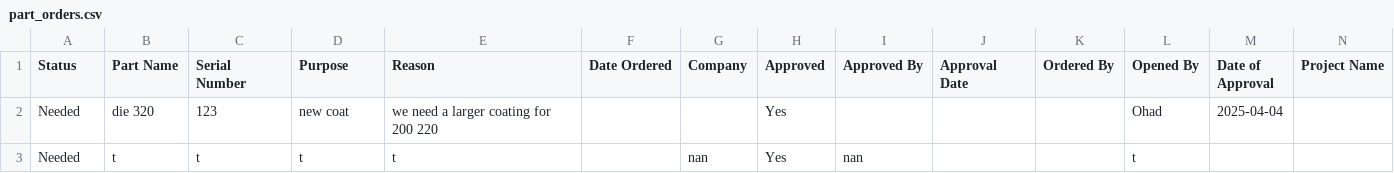
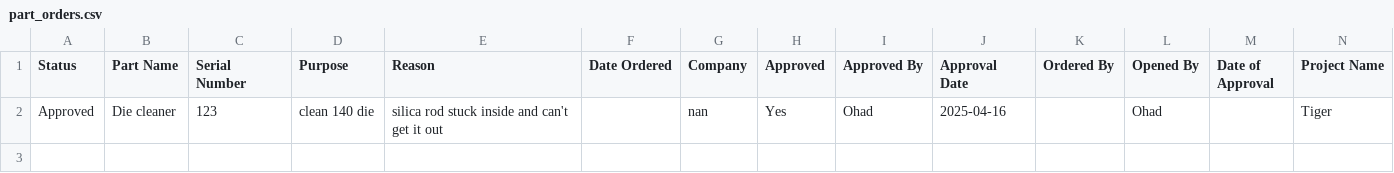
Before and after one commit to Ohadforman/Tower_soft, a CSV file: part_orders.csv, drawn as a sheet; removed rows and columns are numbered as before the commit, all else as after; the diff names each change by its address in the sheet, - before the commit and + after, or states it on an @@ line.

```diff
--- a/part_orders.csv
+++ b/part_orders.csv
-row 2: Needed | die 320 | 123 | new coat | we need a larger coating for 200 220 |  |  | Yes |  |  |  | Ohad | 2025-04-04
-row 3: Needed | t | t | t | t |  | nan | Yes | nan |  |  | t
+row 2: Approved | Die cleaner | 123 | clean 140 die | silica rod stuck inside and can't get it out |  | nan | Yes | Ohad | 2025-04-16 |  | Ohad |  | Tiger
```
Also changed, not shown: 1 other file.
